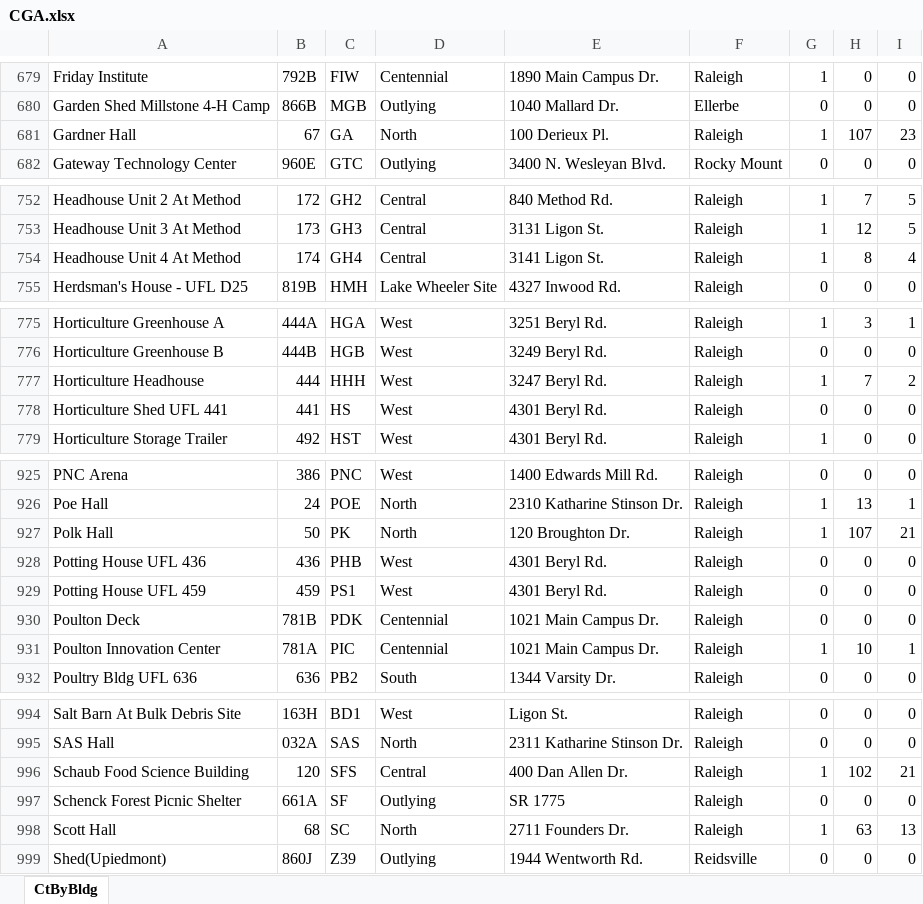
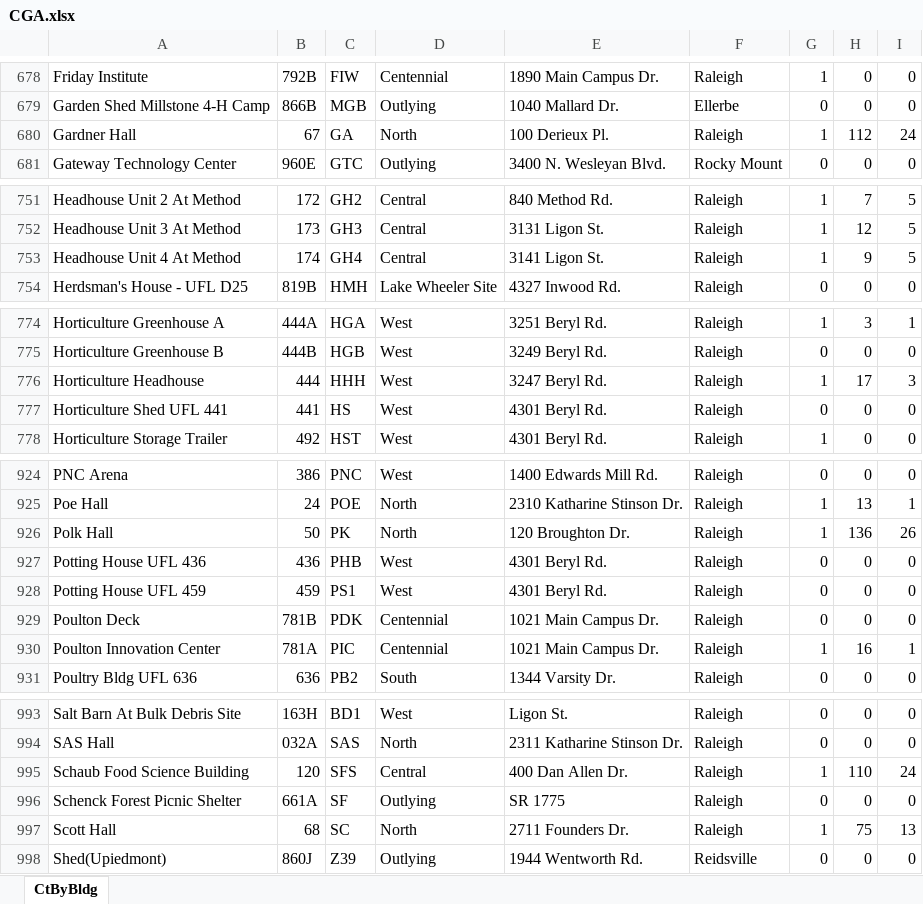
Before and after one commit to ncsu-geoforall-lab/campus-research-reopening, an Excel workbook: data/CGA.xlsx, sheet CtByBldg, drawn as a sheet; only a part is shown, gaps mark what is left out; values as stored, in another font and other column widths than the file's, no borders; addresses are those after the commit; the diff covers the shown part only; the diff names each change by its address in the sheet, - before the commit and + after, or states it on an @@ line.

```diff
--- a/data/CGA.xlsx (sheet CtByBldg)
+++ b/data/CGA.xlsx (sheet CtByBldg)
-H680: 107
+H680: 112
-I680: 23
+I680: 24
-H753: 8
+H753: 9
-I753: 4
+I753: 5
-H776: 7
+H776: 17
-I776: 2
+I776: 3
-H926: 107
+H926: 136
-I926: 21
+I926: 26
-H930: 10
+H930: 16
-H995: 102
+H995: 110
-I995: 21
+I995: 24
-H997: 63
+H997: 75
```
Also changed, not shown: 1 removed row and 57 edited cells elsewhere in this sheet.
